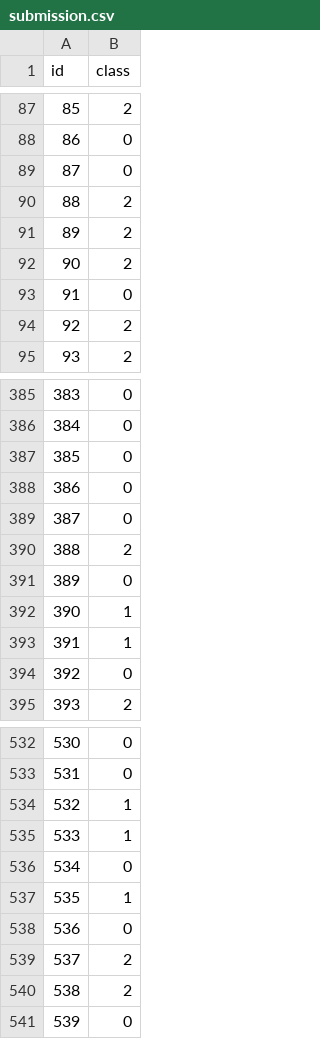
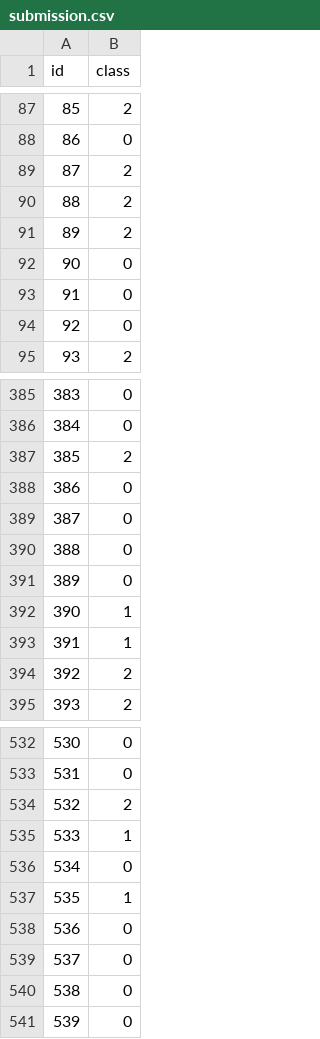
Before and after one commit to stralu99/Assigment2_CV, a CSV file: submission.csv, drawn as a sheet; only a part is shown, gaps mark what is left out; the diff covers the shown part only.

```diff
--- a/submission.csv
+++ b/submission.csv
@@ -88,8 +88,8 @@ id,class
 86,0
-87,0
+87,2
 88,2
 89,2
-90,2
+90,0
 91,0
-92,2
+92,0
 93,2
@@ -386,6 +386,6 @@ id,class
 384,0
-385,0
+385,2
 386,0
 387,0
-388,2
+388,0
 389,0
@@ -393,3 +393,3 @@ id,class
 391,1
-392,0
+392,2
 393,2
@@ -533,3 +533,3 @@ id,class
 531,0
-532,1
+532,2
 533,1
@@ -538,4 +538,4 @@ id,class
 536,0
-537,2
-538,2
+537,0
+538,0
 539,0
```
Also changed, not shown: 98 edited cells elsewhere in this file, 1 other file.
